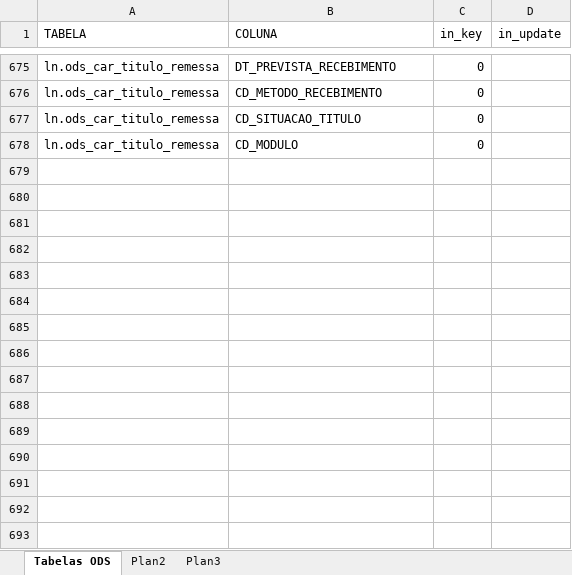
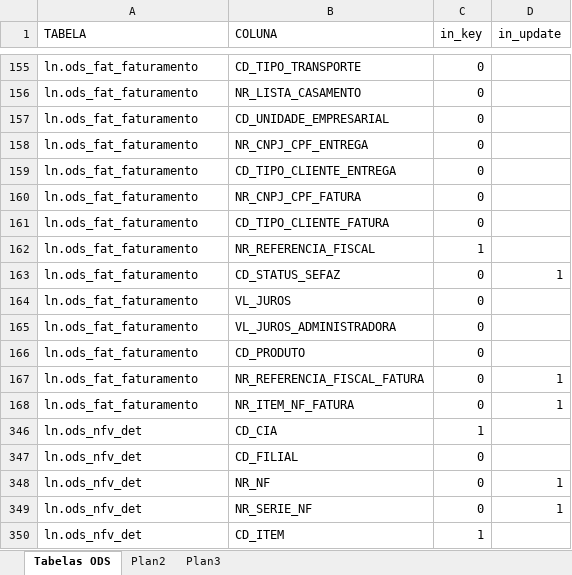
Before and after one commit to patricknaka/Nova, an Excel workbook: Documentação/Planilhas/Mapeamento ODS_LN.xlsx, sheet Tabelas ODS, drawn as a sheet; only a part is shown, gaps mark what is left out; values as stored, in another font and other column widths than the file's, no borders; table styles not drawn; addresses are those after the commit; the diff covers the shown part only; the diff names each change by its address in the sheet, - before the commit and + after, or states it on an @@ line.

Commit message:
Atualização Mapeamento ODS_LN

```diff
--- a/Documentação/Planilhas/Mapeamento ODS_LN.xlsx (sheet Tabelas ODS)
+++ b/Documentação/Planilhas/Mapeamento ODS_LN.xlsx (sheet Tabelas ODS)
-A155 (TABELA): ln.ods_car_titulo_remessa
+A155 (TABELA): ln.ods_fat_faturamento
-B155 (COLUNA): DT_PREVISTA_RECEBIMENTO
+B155 (COLUNA): CD_TIPO_TRANSPORTE
@@ row 156 unhidden: ln.ods_fat_faturamento | NR_LISTA_CASAMENTO | 0 @@
@@ row 157 unhidden: ln.ods_fat_faturamento | CD_UNIDADE_EMPRESARIAL | 0 @@
@@ row 158 unhidden: ln.ods_fat_faturamento | NR_CNPJ_CPF_ENTREGA | 0 @@
-A159 (TABELA): ln.ods_car_titulo_remessa
+A159 (TABELA): ln.ods_fat_faturamento
-B159 (COLUNA): CD_METODO_RECEBIMENTO
+B159 (COLUNA): CD_TIPO_CLIENTE_ENTREGA
@@ row 160 unhidden: ln.ods_fat_faturamento | NR_CNPJ_CPF_FATURA | 0 @@
-A161 (TABELA): ln.ods_car_titulo_remessa
+A161 (TABELA): ln.ods_fat_faturamento
-B161 (COLUNA): CD_SITUACAO_TITULO
+B161 (COLUNA): CD_TIPO_CLIENTE_FATURA
@@ row 162 unhidden: ln.ods_fat_faturamento | NR_REFERENCIA_FISCAL | 1 @@
@@ row 163 unhidden: ln.ods_fat_faturamento | CD_STATUS_SEFAZ | 0 | 1 @@
@@ row 164 unhidden: ln.ods_fat_faturamento | VL_JUROS | 0 @@
@@ row 165 unhidden: ln.ods_fat_faturamento | VL_JUROS_ADMINISTRADORA | 0 @@
-A166 (TABELA): ln.ods_car_titulo_remessa
+A166 (TABELA): ln.ods_fat_faturamento
-B166 (COLUNA): CD_MODULO
+B166 (COLUNA): CD_PRODUTO
+row 167: ln.ods_fat_faturamento | NR_REFERENCIA_FISCAL_FATURA | 0 | 1
+row 168: ln.ods_fat_faturamento | NR_ITEM_NF_FATURA | 0 | 1
@@ row 346 unhidden: ln.ods_nfv_det | CD_CIA | 1 @@
@@ row 347 unhidden: ln.ods_nfv_det | CD_FILIAL | 0 @@
@@ row 348 unhidden: ln.ods_nfv_det | NR_NF | 0 | 1 @@
@@ row 349 unhidden: ln.ods_nfv_det | NR_SERIE_NF | 0 | 1 @@
@@ row 350 unhidden: ln.ods_nfv_det | CD_ITEM | 1 @@
```
Also changed, not shown: 2 added rows, 112 hidden or unhidden rows and 4 edited cells elsewhere in this sheet.
